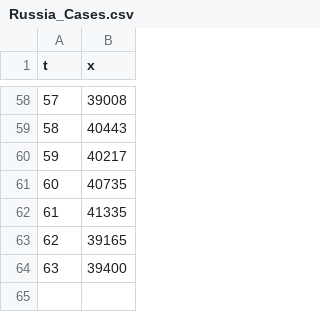
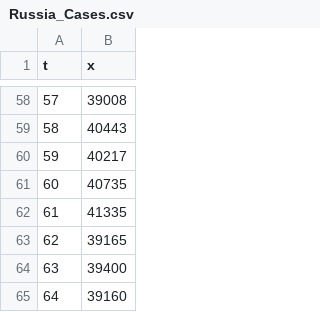
Before and after one commit to gorsheep/dump, a CSV file: Russia_Cases.csv, drawn as a sheet; only a part is shown, gaps mark what is left out.

Commit message:
Update Russia_Cases.csv

```diff
--- a/Russia_Cases.csv
+++ b/Russia_Cases.csv
@@ -64 +64,2 @@ t,x
 63,39400
+64,39160
```
